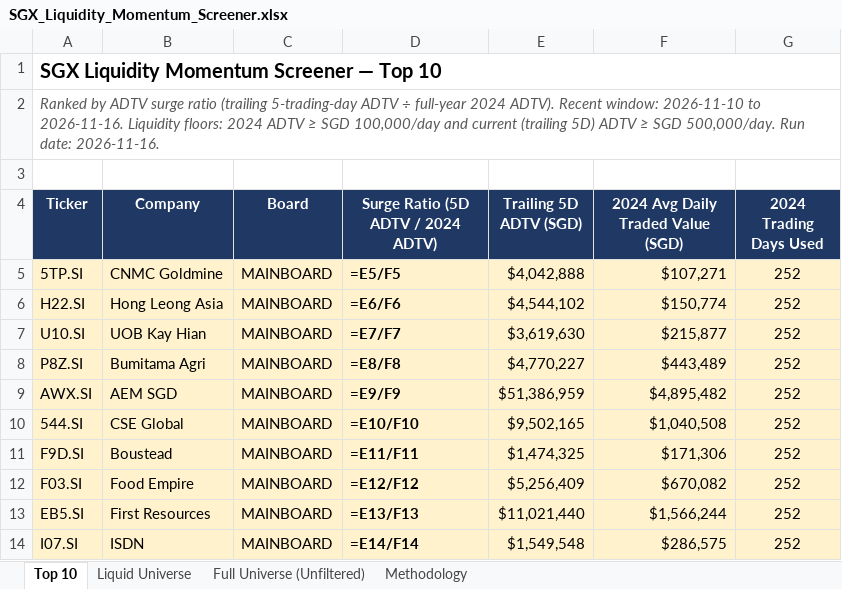
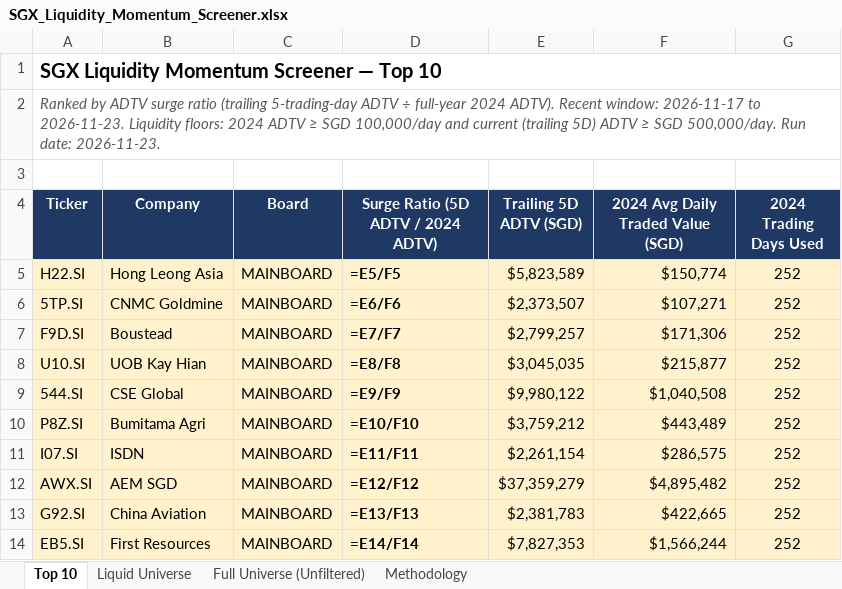
Before and after one commit to ferlyntanyj/Claude-Telegram-bot, an Excel workbook: output/SGX_Liquidity_Momentum_Screener.xlsx, sheet Top 10, drawn as a sheet; values as stored, in another font and other column widths than the file's, no borders; formulas without a stored value are shown as written; removed rows and columns are numbered as before the commit, all else as after; the diff names each change by its address in the sheet, - before the commit and + after, or states it on an @@ line.

```diff
--- a/output/SGX_Liquidity_Momentum_Screener.xlsx (sheet Top 10)
+++ b/output/SGX_Liquidity_Momentum_Screener.xlsx (sheet Top 10)
-A2 (Ticker): …Recent window: 2026-11-10 to 2026-11-16. Liquidity floors: 2024 ADTV ≥ SGD 100,000/day and current (trailing 5D) ADTV ≥ SGD 500,000/day. Run date: 2026-11-16.
+A2 (Ticker): …Recent window: 2026-11-17 to 2026-11-23. Liquidity floors: 2024 ADTV ≥ SGD 100,000/day and current (trailing 5D) ADTV ≥ SGD 500,000/day. Run date: 2026-11-23.
-row 5: 5TP.SI | CNMC Goldmine | MAINBOARD | =E5/F5 | $4,042,888 | $107,271 | 252
-D5: =E6/F6
+D5: =E5/F5
-E5 (Trailing 5D ADTV (SGD)): $4,544,102
+E5 (Trailing 5D ADTV (SGD)): $5,823,589
+row 6: 5TP.SI | CNMC Goldmine | MAINBOARD | =E6/F6 | $2,373,507 | $107,271 | 252
+row 7: F9D.SI | Boustead | MAINBOARD | =E7/F7 | $2,799,257 | $171,306 | 252
-D8: =E7/F7
+D8: =E8/F8
-E8 (Trailing 5D ADTV (SGD)): $3,619,630
+E8 (Trailing 5D ADTV (SGD)): $3,045,035
+row 9: 544.SI | CSE Global | MAINBOARD | =E9/F9 | $9,980,122 | $1,040,508 | 252
-D10: =E8/F8
+D10: =E10/F10
-E10 (Trailing 5D ADTV (SGD)): $4,770,227
+E10 (Trailing 5D ADTV (SGD)): $3,759,212
+row 11: I07.SI | ISDN | MAINBOARD | =E11/F11 | $2,261,154 | $286,575 | 252
-D12: =E9/F9
+D12: =E12/F12
-E12 (Trailing 5D ADTV (SGD)): $51,386,959
+E12 (Trailing 5D ADTV (SGD)): $37,359,279
-row 10: 544.SI | CSE Global | MAINBOARD | =E10/F10 | $9,502,165 | $1,040,508 | 252
-row 11: F9D.SI | Boustead | MAINBOARD | =E11/F11 | $1,474,325 | $171,306 | 252
-row 12: F03.SI | Food Empire | MAINBOARD | =E12/F12 | $5,256,409 | $670,082 | 252
+row 13: G92.SI | China Aviation | MAINBOARD | =E13/F13 | $2,381,783 | $422,665 | 252
-D14: =E13/F13
+D14: =E14/F14
-E14 (Trailing 5D ADTV (SGD)): $11,021,440
+E14 (Trailing 5D ADTV (SGD)): $7,827,353
-row 14: I07.SI | ISDN | MAINBOARD | =E14/F14 | $1,549,548 | $286,575 | 252
```
Also changed, not shown: sheet Full Universe (Unfiltered), sheet Liquid Universe, sheet Methodology, 5 other files.
